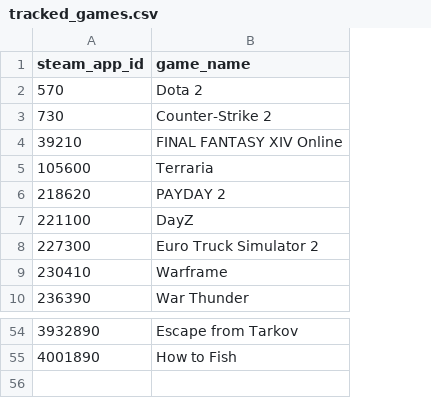
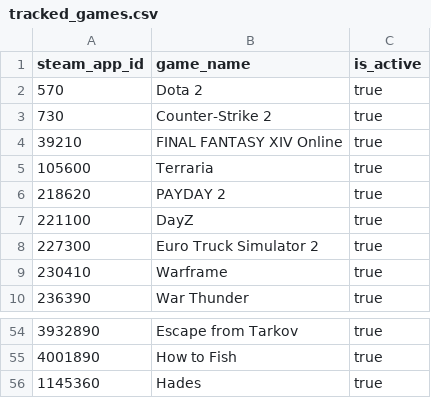
Before and after one commit to Aakash-1107/Game-Market-Intelligence, a CSV file: game_market/seeds/tracked_games.csv, drawn as a sheet; only a part is shown, gaps mark what is left out; the diff names each change by its address in the sheet, - before the commit and + after, or states it on an @@ line.

Commit message:
feat: seed-driven reusable pipeline with dedup, ID resolution and daily flow

```diff
--- a/game_market/seeds/tracked_games.csv
+++ b/game_market/seeds/tracked_games.csv
+column C (is_active), rows 2-10: all true; rows 54-55: true | true
+row 56: 1145360 | Hades | true
```
Also changed, not shown: 52 other files.
